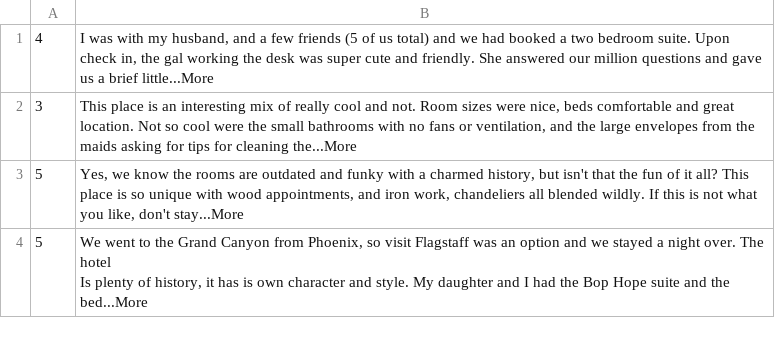
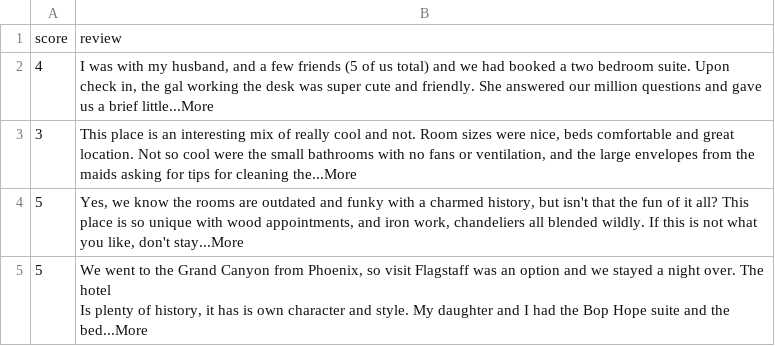
Before and after one commit to cagBRT/Machine-Learning, a CSV file: tripAdvisorReviews.csv, drawn as a sheet; only a part is shown.

Commit message:
Update tripAdvisorReviews.csv

```diff
--- a/tripAdvisorReviews.csv
+++ b/tripAdvisorReviews.csv
@@ -1 +1,2 @@
+score,review
 4,"I was with my husband, and a few friends (5 of us total) and we had booked a two bedroom suite. Upon check in, the gal working the desk was super cute and friendly. She answered our million questions and gave us a brief little...More"
```
